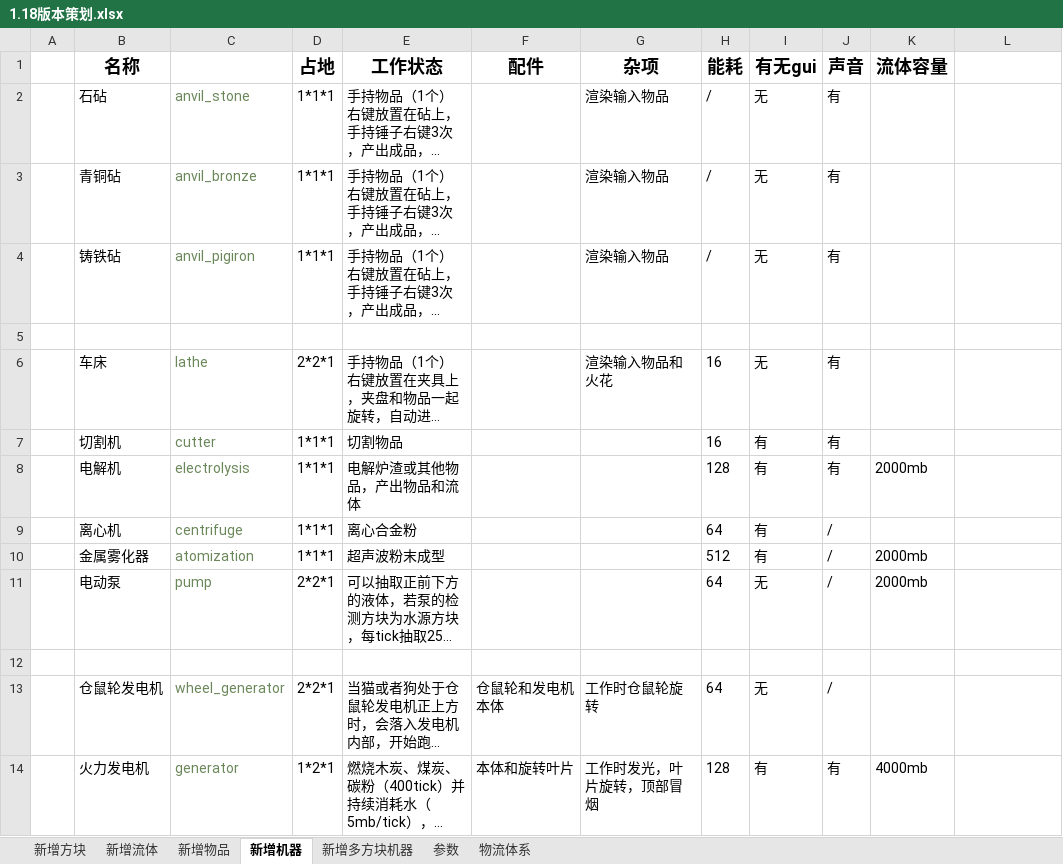
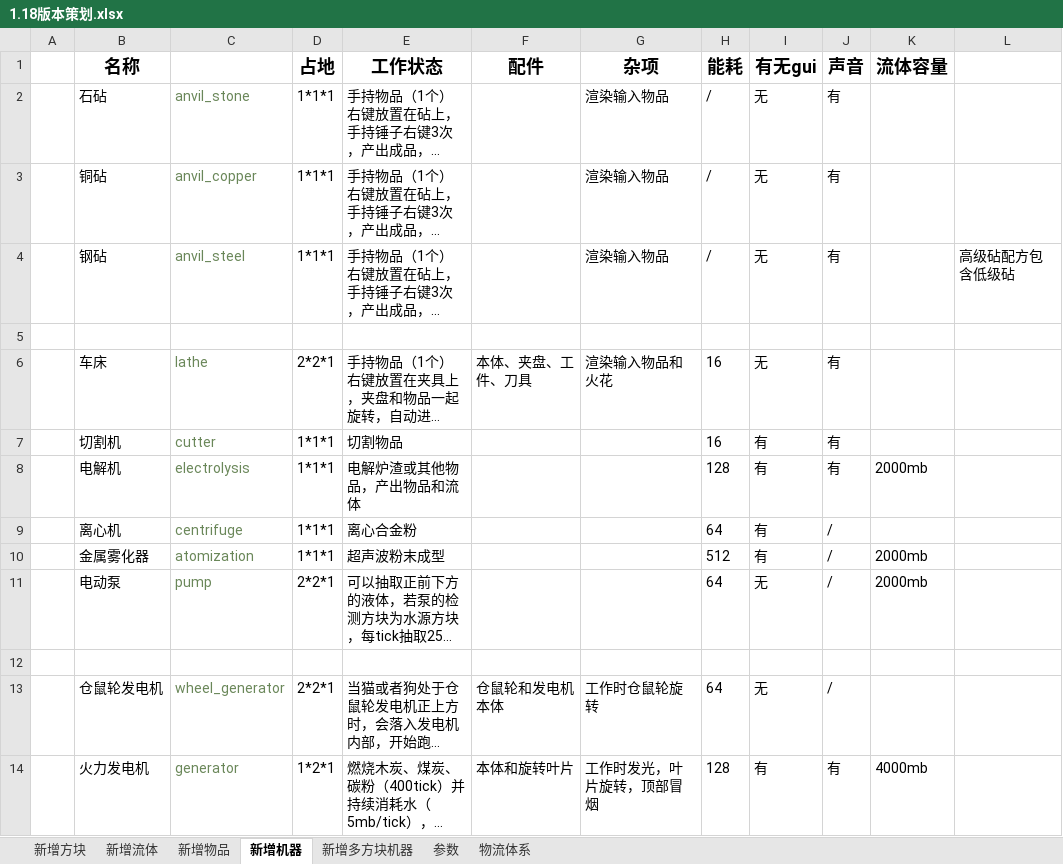
Before and after one commit to M-F-R-F/micro_machinery, an Excel workbook: 参考/资料/1.18版本策划.xlsx, sheet 新增机器, drawn as a sheet; long unchanged cells end in …; values as stored, in another font and other column widths than the file's, no borders; the diff names each change by its address in the sheet, - before the commit and + after, or states it on an @@ line.

```diff
--- a/参考/资料/1.18版本策划.xlsx (sheet 新增机器)
+++ b/参考/资料/1.18版本策划.xlsx (sheet 新增机器)
-B3 (名称): 青铜砧
+B3 (名称): 铜砧
-C3: anvil_bronze
+C3: anvil_copper
-B4 (名称): 铸铁砧
+B4 (名称): 钢砧
-C4: anvil_pigiron
+C4: anvil_steel
-L4: (empty)
+L4: 高级砧配方包含低级砧
-F6 (配件): (empty)
+F6 (配件): 本体、夹盘、工件、刀具
```
Also changed, not shown: sheet 新增方块, sheet 新增物品, sheet 新增多方块机器.
